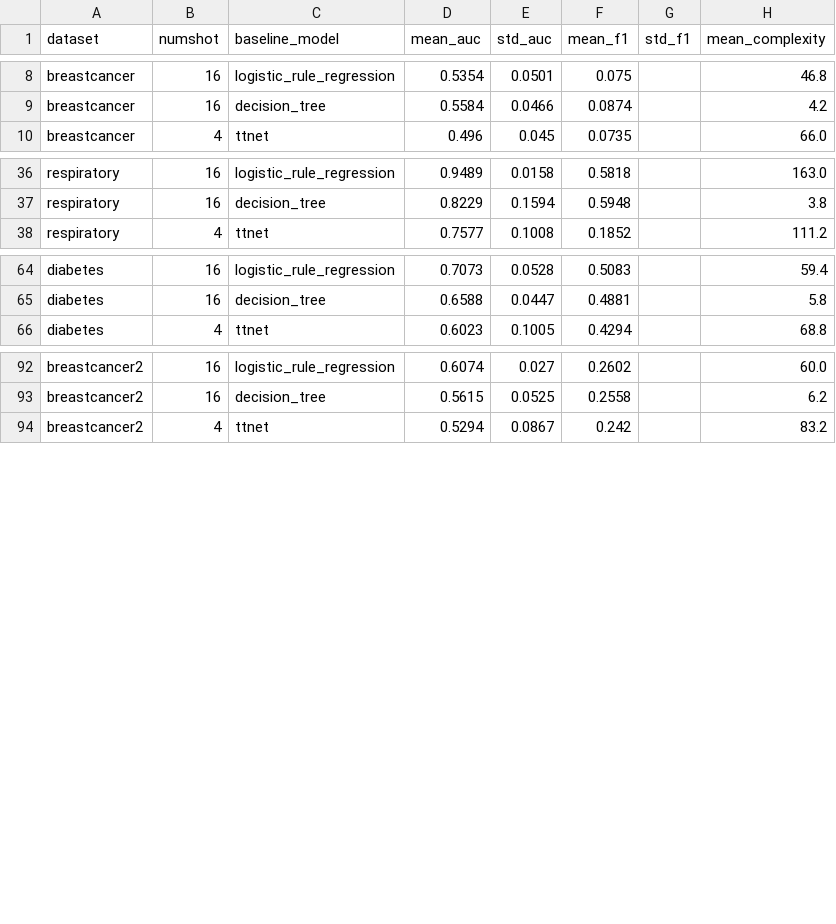
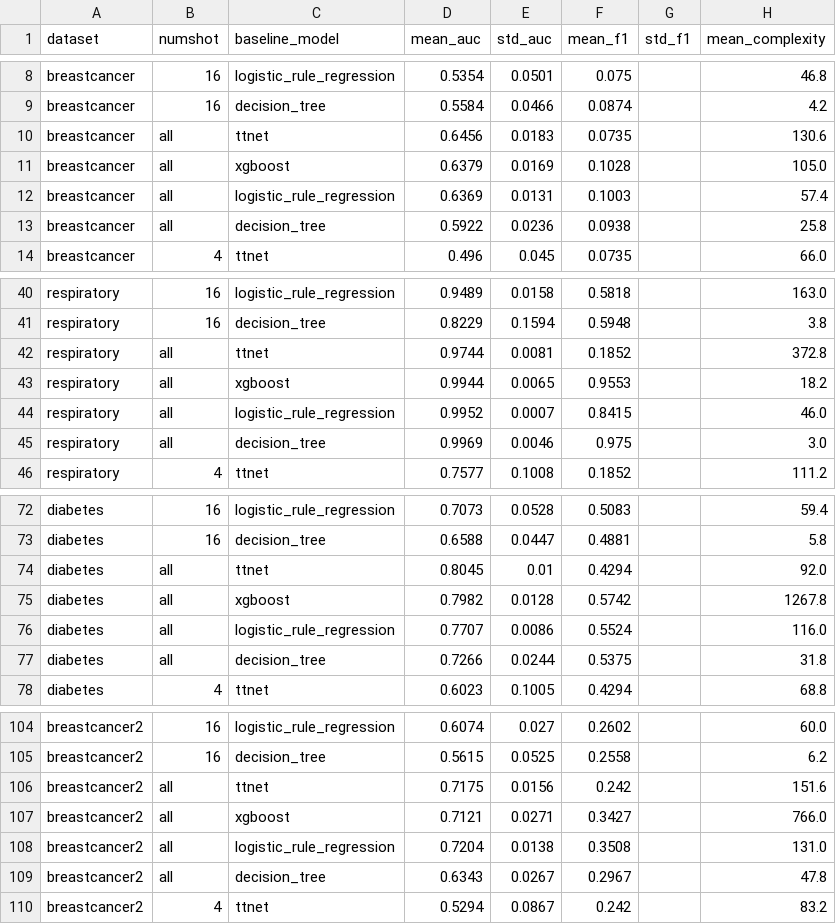
Before and after one commit to hansfarrell/clinicaldistill, a CSV file: baseline_results.csv, drawn as a sheet; only a part is shown, gaps mark what is left out; the diff covers the shown part only.

```diff
--- a/baseline_results.csv
+++ b/baseline_results.csv
@@ -9,2 +9,6 @@ breastcancer,16,logistic_rule_regression,0.5354,0.0501,0.075,,46.8
 breastcancer,16,decision_tree,0.5584,0.0466,0.0874,,4.2
+breastcancer,all,ttnet,0.6456,0.0183,0.0735,,130.6
+breastcancer,all,xgboost,0.6379,0.0169,0.1028,,105.0
+breastcancer,all,logistic_rule_regression,0.6369,0.0131,0.1003,,57.4
+breastcancer,all,decision_tree,0.5922,0.0236,0.0938,,25.8
 breastcancer,4,ttnet,0.496,0.045,0.0735,,66.0
@@ -37,2 +41,6 @@ respiratory,16,logistic_rule_regression,0.9489,0.0158,0.5818,,163.0
 respiratory,16,decision_tree,0.8229,0.1594,0.5948,,3.8
+respiratory,all,ttnet,0.9744,0.0081,0.1852,,372.8
+respiratory,all,xgboost,0.9944,0.0065,0.9553,,18.2
+respiratory,all,logistic_rule_regression,0.9952,0.0007,0.8415,,46.0
+respiratory,all,decision_tree,0.9969,0.0046,0.975,,3.0
 respiratory,4,ttnet,0.7577,0.1008,0.1852,,111.2
@@ -65,2 +73,6 @@ diabetes,16,logistic_rule_regression,0.7073,0.0528,0.5083,,59.4
 diabetes,16,decision_tree,0.6588,0.0447,0.4881,,5.8
+diabetes,all,ttnet,0.8045,0.01,0.4294,,92.0
+diabetes,all,xgboost,0.7982,0.0128,0.5742,,1267.8
+diabetes,all,logistic_rule_regression,0.7707,0.0086,0.5524,,116.0
+diabetes,all,decision_tree,0.7266,0.0244,0.5375,,31.8
 diabetes,4,ttnet,0.6023,0.1005,0.4294,,68.8
@@ -93,2 +105,6 @@ breastcancer2,16,logistic_rule_regression,0.6074,0.027,0.2602,,60.0
 breastcancer2,16,decision_tree,0.5615,0.0525,0.2558,,6.2
+breastcancer2,all,ttnet,0.7175,0.0156,0.242,,151.6
+breastcancer2,all,xgboost,0.7121,0.0271,0.3427,,766.0
+breastcancer2,all,logistic_rule_regression,0.7204,0.0138,0.3508,,131.0
+breastcancer2,all,decision_tree,0.6343,0.0267,0.2967,,47.8
 breastcancer2,4,ttnet,0.5294,0.0867,0.242,,83.2
```
Also changed, not shown: 12 added rows elsewhere in this file, distillation_results.csv, 14 other files.
